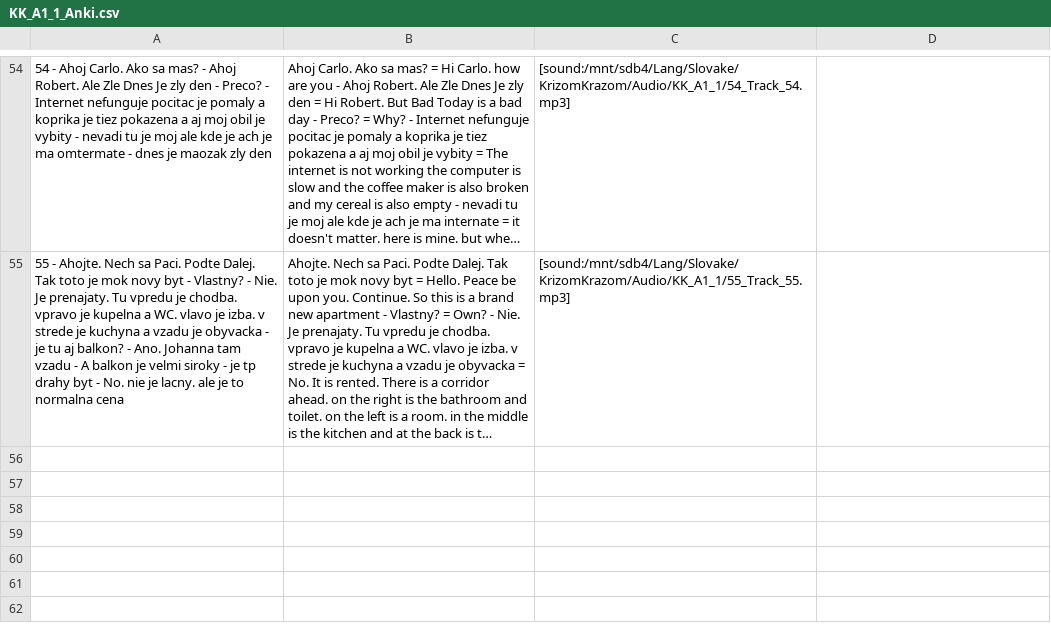
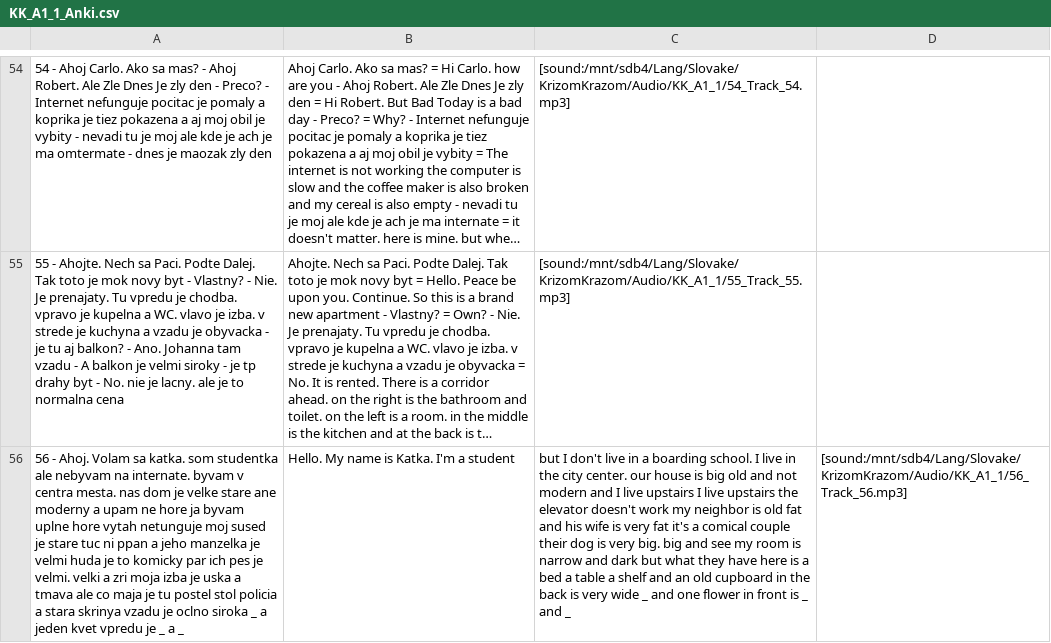
Before and after one commit to evilusean/Pysean, a CSV file: Sean/Slovak/KrizomKrazom/A1/KK_A1_1_Anki.csv, drawn as a sheet; only a part is shown, gaps mark what is left out; long unchanged cells end in …; the diff names each change by its address in the sheet, - before the commit and + after, or states it on an @@ line.

Commit message:
Update KK_A1_1_Anki.csv

```diff
--- a/Sean/Slovak/KrizomKrazom/A1/KK_A1_1_Anki.csv
+++ b/Sean/Slovak/KrizomKrazom/A1/KK_A1_1_Anki.csv
+row 56: 56 - Ahoj. Volam sa katka. som studentka ale nebyvam na internate. byvam v centra mesta. nas dom je velke stare ane moderny a upam ne hore ja byvam uplne hore vytah netunguje moj sused je stare tuc ni ppan a jeho manzelka je velmi huda je to komicky par ich pes je velmi. velki a zri moja izba je uska a tmava ale co maja je tu postel stol policia a stara skrinya vzadu je oclno siroka _ a jeden kvet vpredu je _ a _ | Hello. My name is Katka. I'm a student | but I don't live in a boarding school. I live in the city center. our house is big old and not modern and I live upstairs I live upstairs the elevator doesn't work my neighbor is old fat and his wife is very fat it's a comical couple their dog is very big. big and see my room is narrow and dark but what they have here is a bed a table a shelf and an old cupboard in the back is very wide _ and one flower in front is _ and _ | [sound:/mnt/sdb4/Lang/Slovake/KrizomKrazom/Audio/KK_A1_1/56_Track_56.mp3]
```
